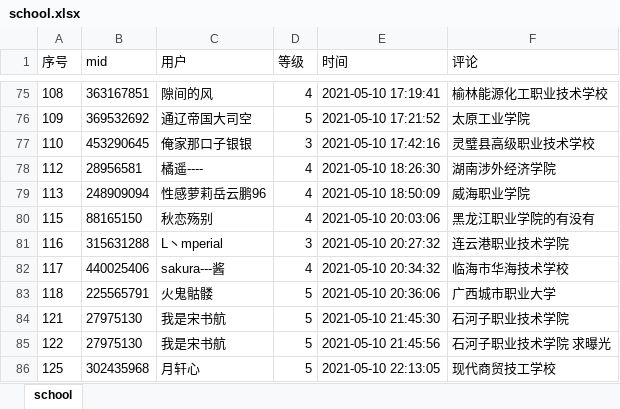
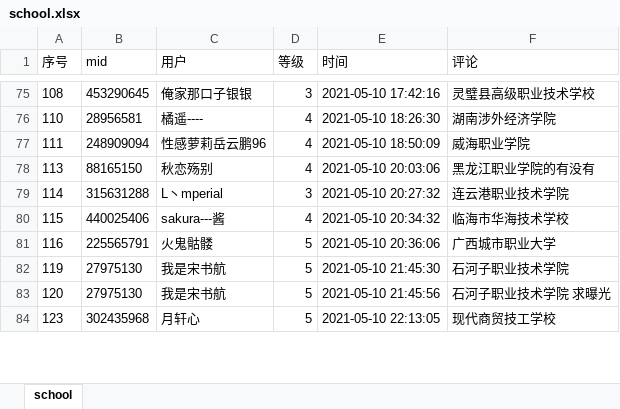
Before and after one commit to signner/bilibili-BV-1dN411f7EM--, an Excel workbook: school.xlsx, sheet school, drawn as a sheet; only a part is shown, gaps mark what is left out; values as stored, in another font and other column widths than the file's, no borders; removed rows and columns are numbered as before the commit, all else as after; the diff covers the shown part only; the diff names each change by its address in the sheet, - before the commit and + after, or states it on an @@ line.

```diff
--- a/school.xlsx (sheet school)
+++ b/school.xlsx (sheet school)
-B75 (mid): 363167851
+B75 (mid): 453290645
-C75 (用户): 隙间的风
+C75 (用户): 俺家那口子银银
-D75 (等级): 4
+D75 (等级): 3
-E75 (时间): 2021-05-10 17:19:41
+E75 (时间): 2021-05-10 17:42:16
-F75 (评论): 榆林能源化工职业技术学校
+F75 (评论): 灵璧县高级职业技术学校
-row 76: 109 | 369532692 | 通辽帝国大司空 | 5 | 2021-05-10 17:21:52 | 太原工业学院
-B76 (mid): 453290645
+B76 (mid): 28956581
-C76 (用户): 俺家那口子银银
+C76 (用户): 橘遥----
-D76 (等级): 3
+D76 (等级): 4
-E76 (时间): 2021-05-10 17:42:16
+E76 (时间): 2021-05-10 18:26:30
-F76 (评论): 灵璧县高级职业技术学校
+F76 (评论): 湖南涉外经济学院
-row 78: 112 | 28956581 | 橘遥---- | 4 | 2021-05-10 18:26:30 | 湖南涉外经济学院
+row 77: 111 | 248909094 | 性感萝莉岳云鹏96 | 4 | 2021-05-10 18:50:09 | 威海职业学院
-B78 (mid): 248909094
+B78 (mid): 88165150
-C78 (用户): 性感萝莉岳云鹏96
+C78 (用户): 秋恋殇别
-E78 (时间): 2021-05-10 18:50:09
+E78 (时间): 2021-05-10 20:03:06
-F78 (评论): 威海职业学院
+F78 (评论): 黑龙江职业学院的有没有
+row 79: 114 | 315631288 | L丶mperial | 3 | 2021-05-10 20:27:32 | 连云港职业技术学院
-B80 (mid): 88165150
+B80 (mid): 440025406
-C80 (用户): 秋恋殇别
+C80 (用户): sakura---酱
-E80 (时间): 2021-05-10 20:03:06
+E80 (时间): 2021-05-10 20:34:32
-F80 (评论): 黑龙江职业学院的有没有
+F80 (评论): 临海市华海技术学校
-B81 (mid): 315631288
+B81 (mid): 225565791
-C81 (用户): L丶mperial
+C81 (用户): 火鬼骷髅
-D81 (等级): 3
+D81 (等级): 5
-E81 (时间): 2021-05-10 20:27:32
+E81 (时间): 2021-05-10 20:36:06
-F81 (评论): 连云港职业技术学院
+F81 (评论): 广西城市职业大学
-row 82: 117 | 440025406 | sakura---酱 | 4 | 2021-05-10 20:34:32 | 临海市华海技术学校
-row 83: 118 | 225565791 | 火鬼骷髅 | 5 | 2021-05-10 20:36:06 | 广西城市职业大学
-A82 (序号): 121
+A82 (序号): 119
-A83 (序号): 122
+A83 (序号): 120
-A84 (序号): 125
+A84 (序号): 123
```
Also changed, not shown: 38 added rows, 33 removed rows and 419 edited cells elsewhere in this sheet.
